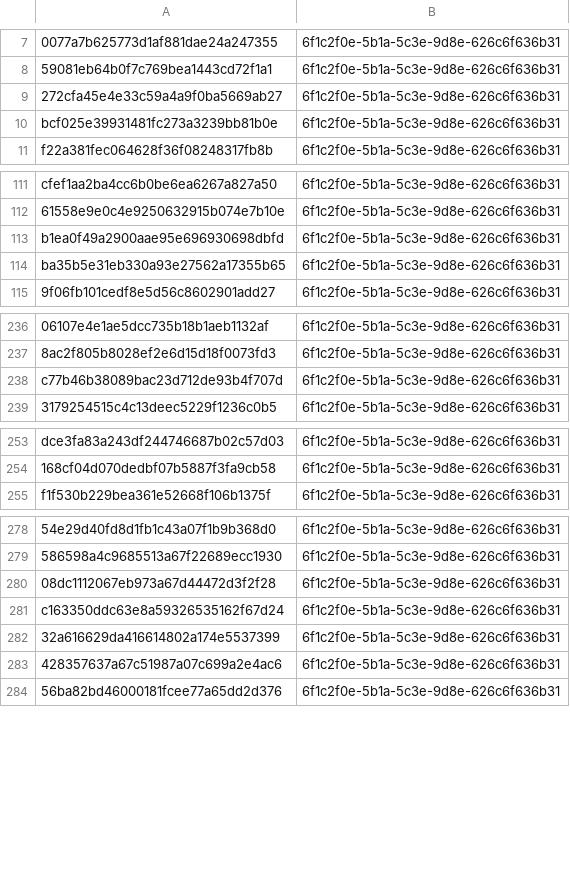
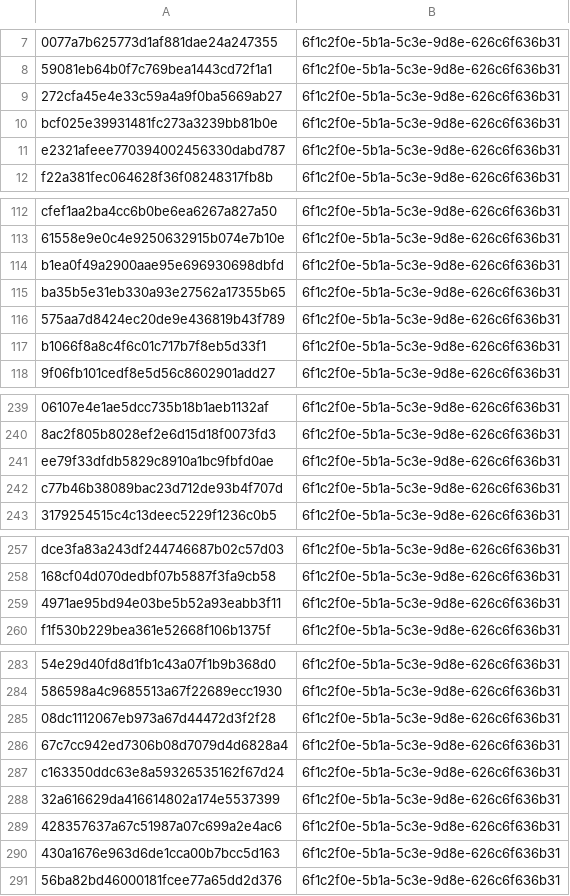
Before and after one commit to kotivahdit/blocklist, a CSV file: misp/hashes.csv, drawn as a sheet; only a part is shown, gaps mark what is left out; the diff covers the shown part only; the diff names each change by its address in the sheet, - before the commit and + after, or states it on an @@ line.

```diff
--- a/misp/hashes.csv
+++ b/misp/hashes.csv
+row 11: e2321afeee770394002456330dabd787 | 6f1c2f0e-5b1a-5c3e-9d8e-626c6f636b31
+row 116: 575aa7d8424ec20de9e436819b43f789 | 6f1c2f0e-5b1a-5c3e-9d8e-626c6f636b31
+row 117: b1066f8a8c4f6c01c717b7f8eb5d33f1 | 6f1c2f0e-5b1a-5c3e-9d8e-626c6f636b31
+row 241: ee79f33dfdb5829c8910a1bc9fbfd0ae | 6f1c2f0e-5b1a-5c3e-9d8e-626c6f636b31
+row 259: 4971ae95bd94e03be5b52a93eabb3f11 | 6f1c2f0e-5b1a-5c3e-9d8e-626c6f636b31
+row 286: 67c7cc942ed7306b08d7079d4d6828a4 | 6f1c2f0e-5b1a-5c3e-9d8e-626c6f636b31
+row 290: 430a1676e963d6de1cca00b7bcc5d163 | 6f1c2f0e-5b1a-5c3e-9d8e-626c6f636b31
```
Also changed, not shown: 8 added rows elsewhere in this file, ipv4-all-7d.csv, 9 other files.
